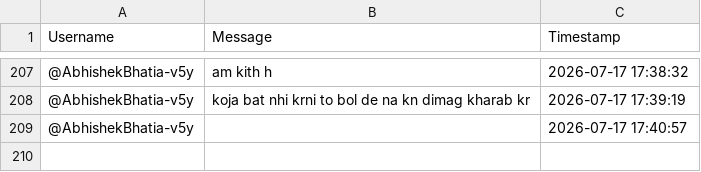
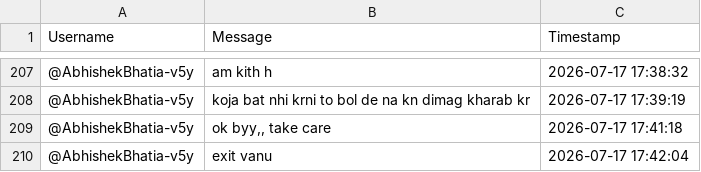
Before and after one commit to sjskkaka281/Ytsc, a CSV file: chat_db_5xvinmkVivg.csv, drawn as a sheet; only a part is shown, gaps mark what is left out.

```diff
--- a/chat_db_5xvinmkVivg.csv
+++ b/chat_db_5xvinmkVivg.csv
@@ -208,2 +208,3 @@ Username,Message,Timestamp
 @AbhishekBhatia-v5y,koja bat nhi krni to bol de na kn dimag kharab kr,2026-07-17 17:39:19
-@AbhishekBhatia-v5y,,2026-07-17 17:40:57
+@AbhishekBhatia-v5y,"ok byy,, take care",2026-07-17 17:41:18
+@AbhishekBhatia-v5y,exit vanu,2026-07-17 17:42:04
```
